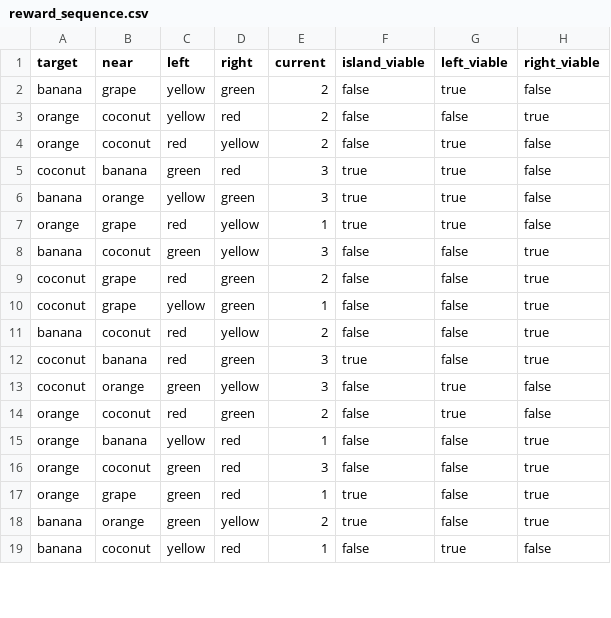
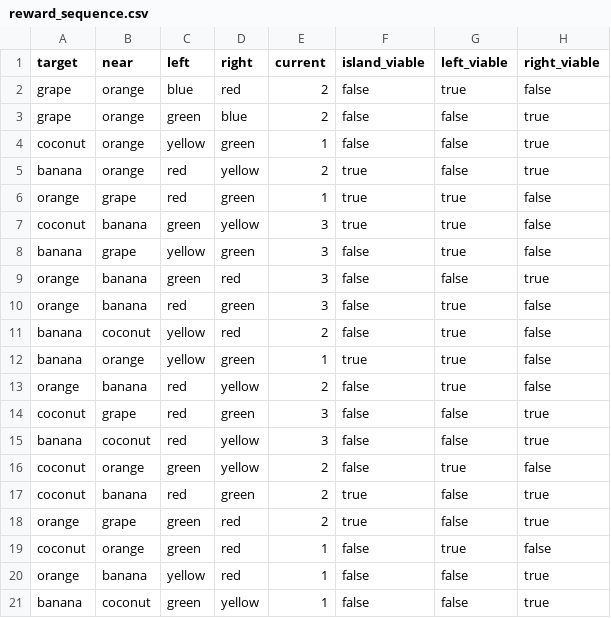
Before and after one commit to huyslab/relmed_analysis_behaviour, a CSV file: reward_sequence.csv, drawn as a sheet; only a part is shown; the diff covers the shown part only.

Commit message:
Update (alternatively) reward sequences and control task simulation for improved trial balance
- Another to generate reward trials is to include those trials with the grape island as the target and also having the blue ship docked
- So these trials could be served as the test solely for effort thresholds
- Given these trials result in more trials with grape island target, when including trials with both viable options, we could consider only sampling from other types of target islands

```diff
--- a/reward_sequence.csv
+++ b/reward_sequence.csv
@@ -1,19 +1,21 @@
 target,near,left,right,current,island_viable,left_viable,right_viable
-banana,grape,yellow,green,2,false,true,false
-orange,coconut,yellow,red,2,false,false,true
-orange,coconut,red,yellow,2,false,true,false
-coconut,banana,green,red,3,true,true,false
-banana,orange,yellow,green,3,true,true,false
-orange,grape,red,yellow,1,true,true,false
-banana,coconut,green,yellow,3,false,false,true
-coconut,grape,red,green,2,false,false,true
-coconut,grape,yellow,green,1,false,false,true
-banana,coconut,red,yellow,2,false,false,true
-coconut,banana,red,green,3,true,false,true
-coconut,orange,green,yellow,3,false,true,false
-orange,coconut,red,green,2,false,true,false
+grape,orange,blue,red,2,false,true,false
+grape,orange,green,blue,2,false,false,true
+coconut,orange,yellow,green,1,false,false,true
+banana,orange,red,yellow,2,true,false,true
+orange,grape,red,green,1,true,true,false
+coconut,banana,green,yellow,3,true,true,false
+banana,grape,yellow,green,3,false,true,false
+orange,banana,green,red,3,false,false,true
+orange,banana,red,green,3,false,true,false
+banana,coconut,yellow,red,2,false,true,false
+banana,orange,yellow,green,1,true,true,false
+orange,banana,red,yellow,2,false,true,false
+coconut,grape,red,green,3,false,false,true
+banana,coconut,red,yellow,3,false,false,true
+coconut,orange,green,yellow,2,false,true,false
+coconut,banana,red,green,2,true,false,true
+orange,grape,green,red,2,true,false,true
+coconut,orange,green,red,1,false,true,false
 orange,banana,yellow,red,1,false,false,true
-orange,coconut,green,red,3,false,false,true
-orange,grape,green,red,1,true,false,true
-banana,orange,green,yellow,2,true,false,true
-banana,coconut,yellow,red,1,false,true,false
+banana,coconut,green,yellow,1,false,false,true
```
Also changed, not shown: 1 added row, 3 removed rows and 10 edited cells elsewhere in this file, 2 other files.
